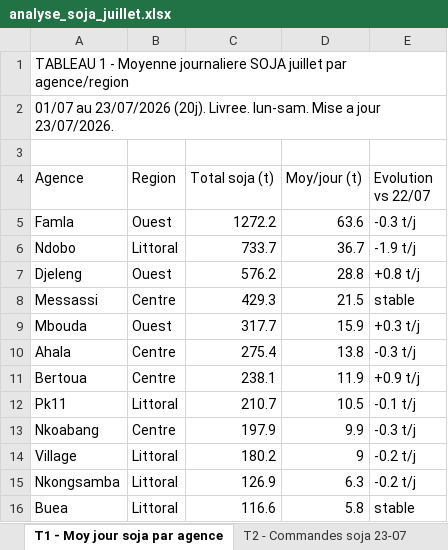
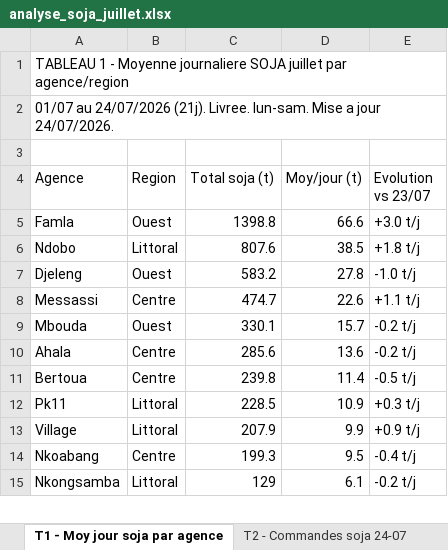
Before and after one commit to frwil/njs-sales-analysis, an Excel workbook: download/analyse_soja_juillet.xlsx, sheet T1 - Moy jour soja par agence, drawn as a sheet; only a part is shown; values as stored, in another font and other column widths than the file's, no cell formats; removed rows and columns are numbered as before the commit, all else as after; the diff covers the shown part only; the diff names each change by its address in the sheet, - before the commit and + after, or states it on an @@ line.

```diff
--- a/download/analyse_soja_juillet.xlsx (sheet T1 - Moy jour soja par agence)
+++ b/download/analyse_soja_juillet.xlsx (sheet T1 - Moy jour soja par agence)
-sheet tab: T2 - Commandes soja 23-07
+sheet tab: T2 - Commandes soja 24-07
-A2 (Agence): 01/07 au 23/07/2026 (20j). Livree. lun-sam. Mise a jour 23/07/2026.
+A2 (Agence): 01/07 au 24/07/2026 (21j). Livree. lun-sam. Mise a jour 24/07/2026.
-E4: Evolution vs 22/07
+E4: Evolution vs 23/07
-C5 (Total soja (t)): 1272.2
+C5 (Total soja (t)): 1398.8
-D5 (Moy/jour (t)): 63.6
+D5 (Moy/jour (t)): 66.6
-E5 (Evolution vs 23/07): -0.3 t/j
+E5 (Evolution vs 23/07): +3.0 t/j
-C6 (Total soja (t)): 733.7
+C6 (Total soja (t)): 807.6
-D6 (Moy/jour (t)): 36.7
+D6 (Moy/jour (t)): 38.5
-E6 (Evolution vs 23/07): -1.9 t/j
+E6 (Evolution vs 23/07): +1.8 t/j
-C7 (Total soja (t)): 576.2
+C7 (Total soja (t)): 583.2
-D7 (Moy/jour (t)): 28.8
+D7 (Moy/jour (t)): 27.8
-E7 (Evolution vs 23/07): +0.8 t/j
+E7 (Evolution vs 23/07): -1.0 t/j
-C8 (Total soja (t)): 429.3
+C8 (Total soja (t)): 474.7
-D8 (Moy/jour (t)): 21.5
+D8 (Moy/jour (t)): 22.6
-E8 (Evolution vs 23/07): stable
+E8 (Evolution vs 23/07): +1.1 t/j
-C9 (Total soja (t)): 317.7
+C9 (Total soja (t)): 330.1
-D9 (Moy/jour (t)): 15.9
+D9 (Moy/jour (t)): 15.7
-E9 (Evolution vs 23/07): +0.3 t/j
+E9 (Evolution vs 23/07): -0.2 t/j
-C10 (Total soja (t)): 275.4
+C10 (Total soja (t)): 285.6
-D10 (Moy/jour (t)): 13.8
+D10 (Moy/jour (t)): 13.6
-E10 (Evolution vs 23/07): -0.3 t/j
+E10 (Evolution vs 23/07): -0.2 t/j
-C11 (Total soja (t)): 238.1
+C11 (Total soja (t)): 239.8
-D11 (Moy/jour (t)): 11.9
+D11 (Moy/jour (t)): 11.4
-E11 (Evolution vs 23/07): +0.9 t/j
+E11 (Evolution vs 23/07): -0.5 t/j
-C12 (Total soja (t)): 210.7
+C12 (Total soja (t)): 228.5
-D12 (Moy/jour (t)): 10.5
+D12 (Moy/jour (t)): 10.9
-E12 (Evolution vs 23/07): -0.1 t/j
+E12 (Evolution vs 23/07): +0.3 t/j
+row 13: Village | Littoral | 207.9 | 9.9 | +0.9 t/j
-C14 (Total soja (t)): 197.9
+C14 (Total soja (t)): 199.3
-D14 (Moy/jour (t)): 9.9
+D14 (Moy/jour (t)): 9.5
-E14 (Evolution vs 23/07): -0.3 t/j
+E14 (Evolution vs 23/07): -0.4 t/j
-row 14: Village | Littoral | 180.2 | 9 | -0.2 t/j
-C15 (Total soja (t)): 126.9
+C15 (Total soja (t)): 129
-D15 (Moy/jour (t)): 6.3
+D15 (Moy/jour (t)): 6.1
-row 16: Buea | Littoral | 116.6 | 5.8 | stable
```
Also changed, not shown: 1 added row and 17 edited cells elsewhere in this sheet, sheet T3 - Soja-only 24-07, sheet T2 - Commandes soja 24-07, sheet T4 - Stock soja et rupture, other sheet tabs, cell formats, 14 other files.
